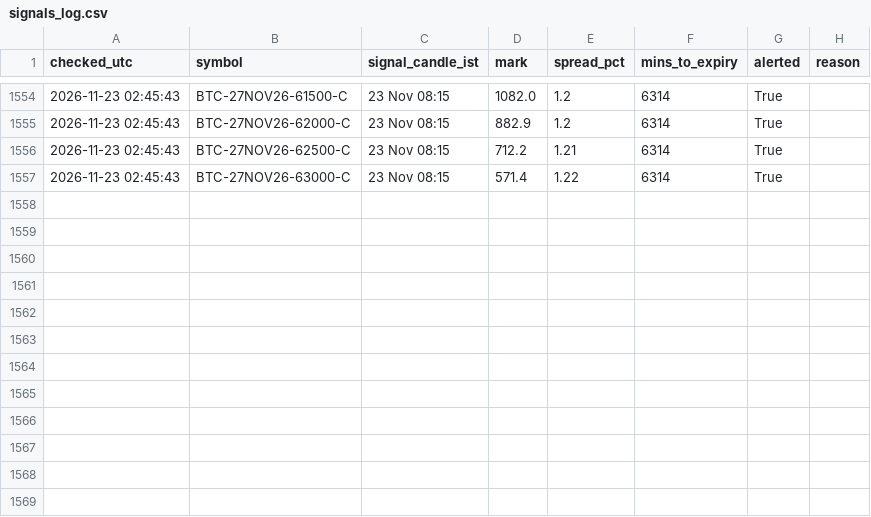
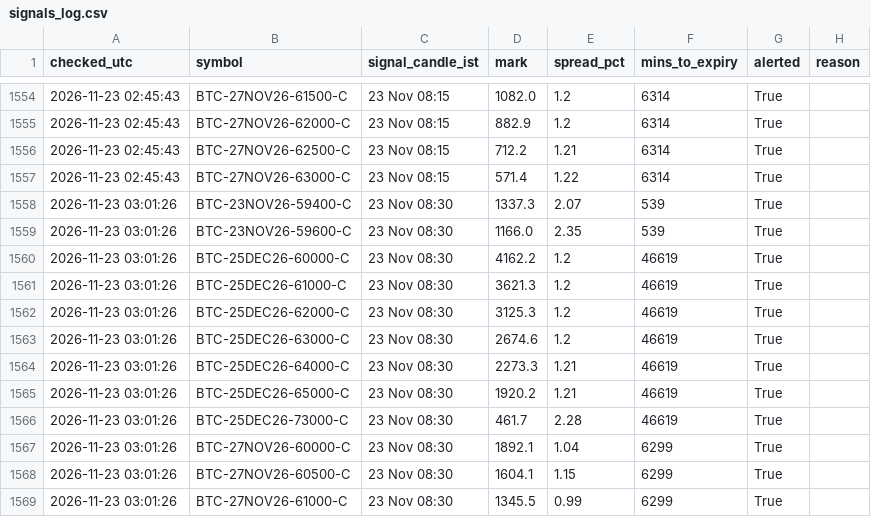
Before and after one commit to ankitkadam0100-a11y/cosmic-scanner, a CSV file: state/signals_log.csv, drawn as a sheet; only a part is shown, gaps mark what is left out; the diff names each change by its address in the sheet, - before the commit and + after, or states it on an @@ line.

Commit message:
scanner state

```diff
--- a/state/signals_log.csv
+++ b/state/signals_log.csv
+row 1558: 2026-11-23 03:01:26 | BTC-23NOV26-59400-C | 23 Nov 08:30 | 1337.3 | 2.07 | 539 | True
+row 1559: 2026-11-23 03:01:26 | BTC-23NOV26-59600-C | 23 Nov 08:30 | 1166.0 | 2.35 | 539 | True
+row 1560: 2026-11-23 03:01:26 | BTC-25DEC26-60000-C | 23 Nov 08:30 | 4162.2 | 1.2 | 46619 | True
+row 1561: 2026-11-23 03:01:26 | BTC-25DEC26-61000-C | 23 Nov 08:30 | 3621.3 | 1.2 | 46619 | True
+row 1562: 2026-11-23 03:01:26 | BTC-25DEC26-62000-C | 23 Nov 08:30 | 3125.3 | 1.2 | 46619 | True
+row 1563: 2026-11-23 03:01:26 | BTC-25DEC26-63000-C | 23 Nov 08:30 | 2674.6 | 1.2 | 46619 | True
+row 1564: 2026-11-23 03:01:26 | BTC-25DEC26-64000-C | 23 Nov 08:30 | 2273.3 | 1.21 | 46619 | True
+row 1565: 2026-11-23 03:01:26 | BTC-25DEC26-65000-C | 23 Nov 08:30 | 1920.2 | 1.21 | 46619 | True
+row 1566: 2026-11-23 03:01:26 | BTC-25DEC26-73000-C | 23 Nov 08:30 | 461.7 | 2.28 | 46619 | True
+row 1567: 2026-11-23 03:01:26 | BTC-27NOV26-60000-C | 23 Nov 08:30 | 1892.1 | 1.04 | 6299 | True
+row 1568: 2026-11-23 03:01:26 | BTC-27NOV26-60500-C | 23 Nov 08:30 | 1604.1 | 1.15 | 6299 | True
+row 1569: 2026-11-23 03:01:26 | BTC-27NOV26-61000-C | 23 Nov 08:30 | 1345.5 | 0.99 | 6299 | True
```
Also changed, not shown: 1 other file.
